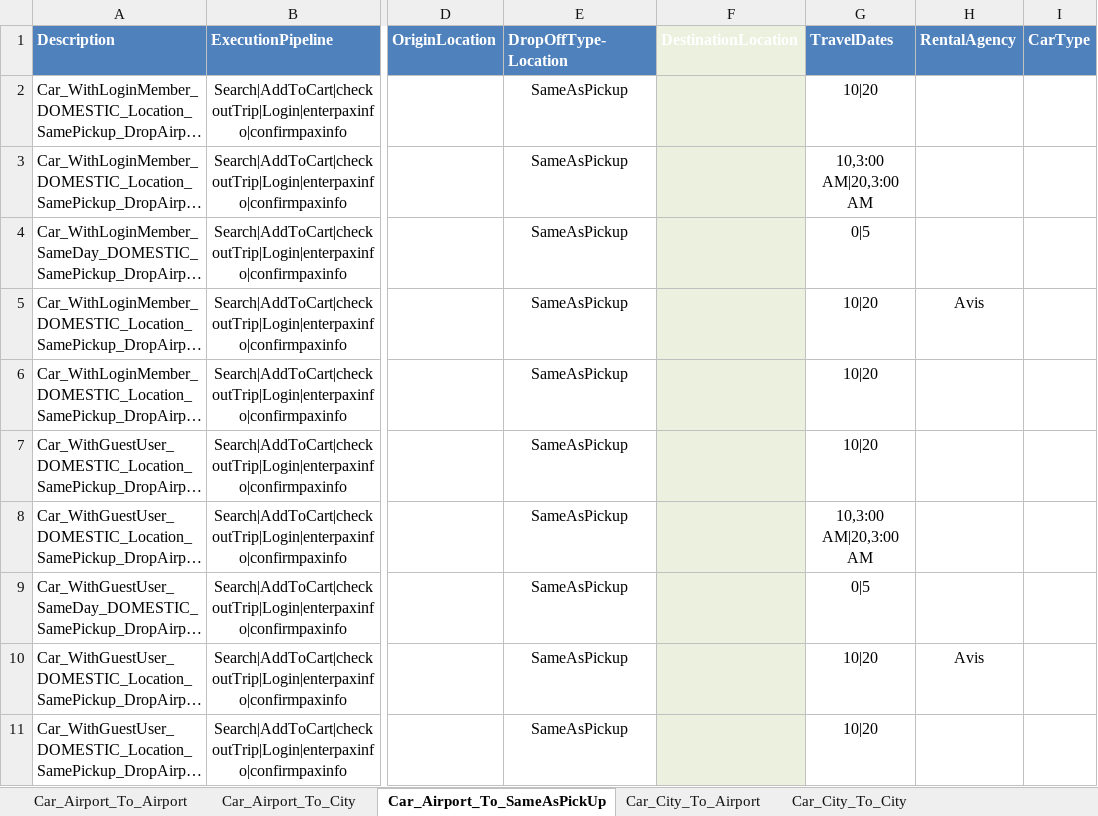
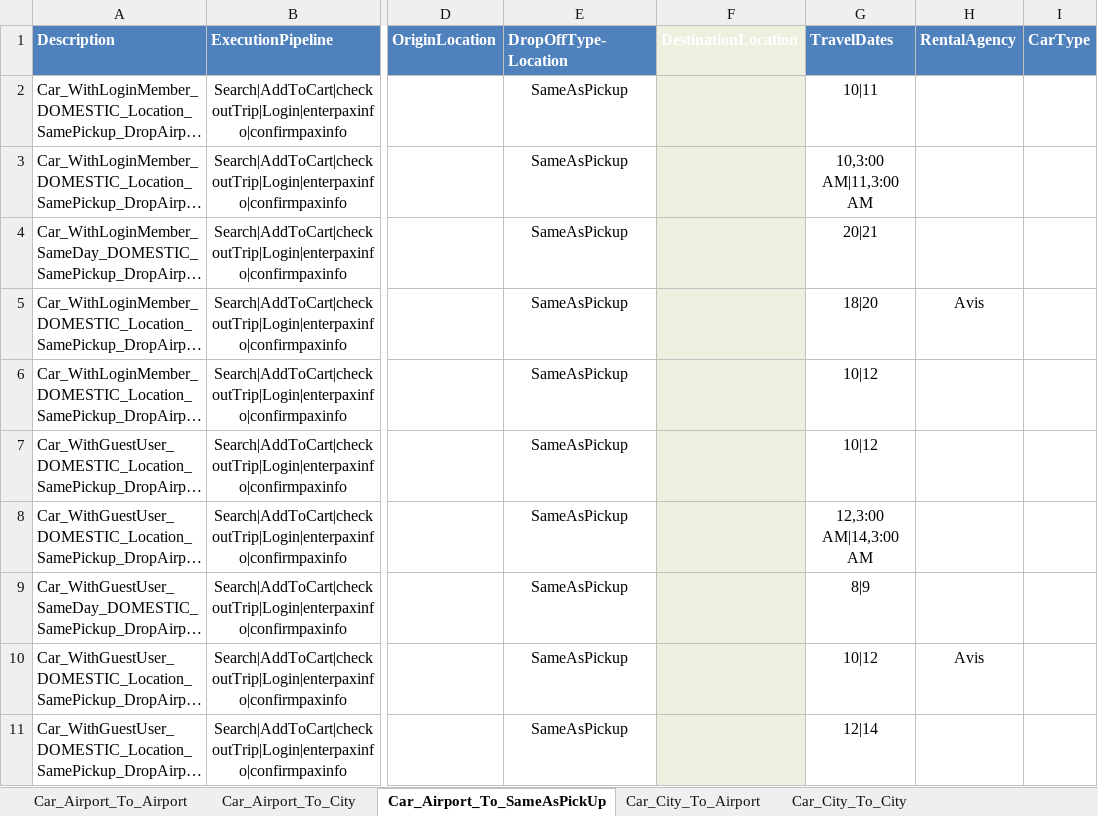
Before and after one commit to varun1308/rovia-automation, an Excel workbook: Rovia.UI.Automation.Tests/DataSheet/Car/CarScenarios.xlsx, sheet Car_Airport_To_SameAsPickUp, drawn as a sheet; only a part is shown, gaps mark what is left out; long unchanged cells end in …; values as stored, in another font and other column widths than the file's, no borders; table styles not drawn; the diff names each change by its address in the sheet, - before the commit and + after, or states it on an @@ line.

```diff
--- a/Rovia.UI.Automation.Tests/DataSheet/Car/CarScenarios.xlsx (sheet Car_Airport_To_SameAsPickUp)
+++ b/Rovia.UI.Automation.Tests/DataSheet/Car/CarScenarios.xlsx (sheet Car_Airport_To_SameAsPickUp)
-G2 (TravelDates): 10|20
+G2 (TravelDates): 10|11
-G3 (TravelDates): 10,3:00 AM|20,3:00 AM
+G3 (TravelDates): 10,3:00 AM|11,3:00 AM
-G4 (TravelDates): 0|5
+G4 (TravelDates): 20|21
-G5 (TravelDates): 10|20
+G5 (TravelDates): 18|20
-G6:G7 (TravelDates): 10|20
+G6:G7 (TravelDates): 10|12
-G8 (TravelDates): 10,3:00 AM|20,3:00 AM
+G8 (TravelDates): 12,3:00 AM|14,3:00 AM
-G9 (TravelDates): 0|5
+G9 (TravelDates): 8|9
-G10 (TravelDates): 10|20
+G10 (TravelDates): 10|12
-G11 (TravelDates): 10|20
+G11 (TravelDates): 12|14
```
Also changed, not shown: Rovia.UI.Automation.Tests/DataSheet/Activities/ActivityScenarios.xlsx, 5 other files.
